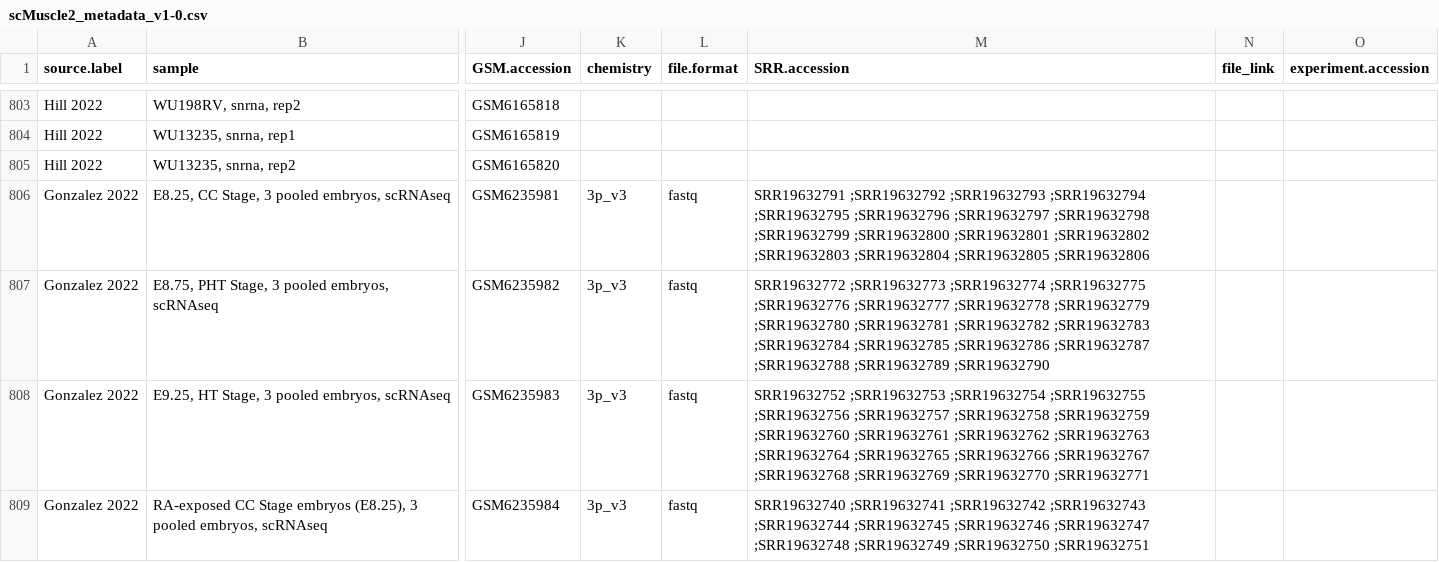
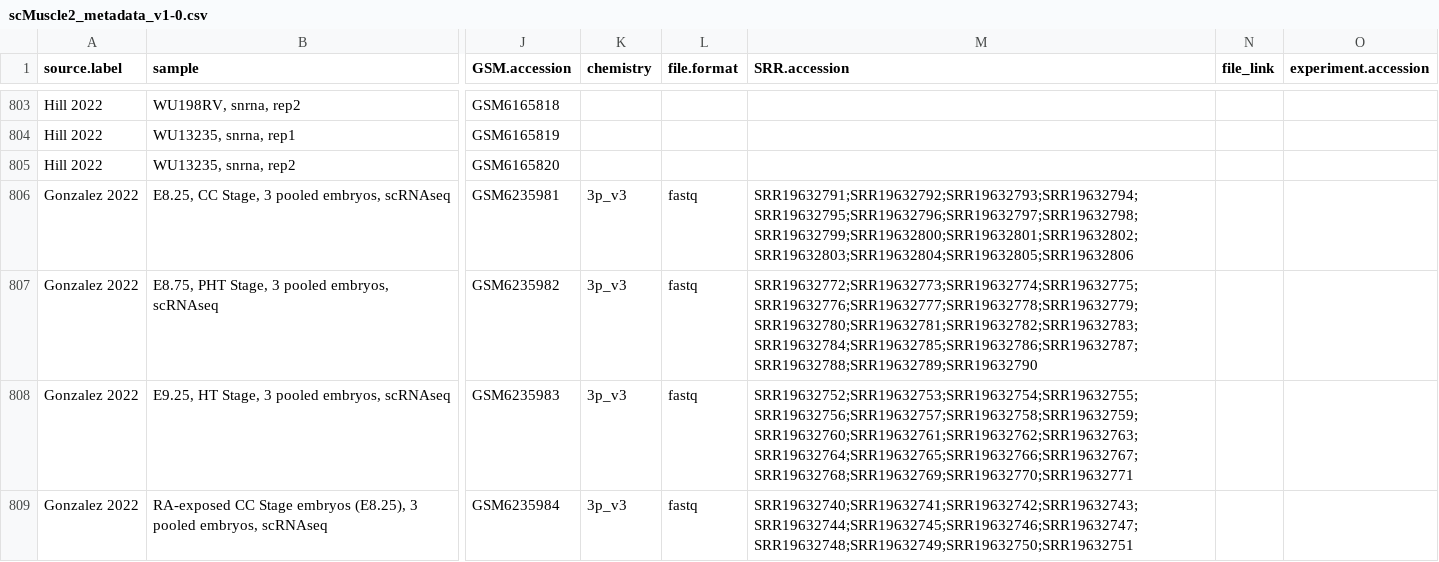
Before and after one commit to mckellardw/scMuscle2, a CSV file: scMuscle2_metadata_v1-0.csv, drawn as a sheet; only a part is shown, gaps mark what is left out; the diff covers the shown part only; the diff names each change by its address in the sheet, - before the commit and + after, or states it on an @@ line.

```diff
--- a/scMuscle2_metadata_v1-0.csv
+++ b/scMuscle2_metadata_v1-0.csv
-M806 (SRR.accession): SRR19632791 ;SRR19632792 ;SRR19632793 ;SRR19632794 ;SRR19632795 ;SRR19632796 ;SRR19632797 ;SRR19632798 ;SRR19632799 ;SRR19632800 ;SRR19632801 ;SRR19632802 ;SRR19632803 ;SRR19632804 ;SRR19632805 ;SRR19632806
+M806 (SRR.accession): SRR19632791;SRR19632792;SRR19632793;SRR19632794;SRR19632795;SRR19632796;SRR19632797;SRR19632798;SRR19632799;SRR19632800;SRR19632801;SRR19632802;SRR19632803;SRR19632804;SRR19632805;SRR19632806
-M807 (SRR.accession): SRR19632772 ;SRR19632773 ;SRR19632774 ;SRR19632775 ;SRR19632776 ;SRR19632777 ;SRR19632778 ;SRR19632779 ;SRR19632780 ;SRR19632781 ;SRR19632782 ;SRR19632783 ;SRR19632784 ;SRR19632785 ;SRR19632786 ;SRR19632787 ;SRR19632788 ;SRR19632789 ;SRR19632790
+M807 (SRR.accession): SRR19632772;SRR19632773;SRR19632774;SRR19632775;SRR19632776;SRR19632777;SRR19632778;SRR19632779;SRR19632780;SRR19632781;SRR19632782;SRR19632783;SRR19632784;SRR19632785;SRR19632786;SRR19632787;SRR19632788;SRR19632789;SRR19632790
-M808 (SRR.accession): SRR19632752 ;SRR19632753 ;SRR19632754 ;SRR19632755 ;SRR19632756 ;SRR19632757 ;SRR19632758 ;SRR19632759 ;SRR19632760 ;SRR19632761 ;SRR19632762 ;SRR19632763 ;SRR19632764 ;SRR19632765 ;SRR19632766 ;SRR19632767 ;SRR19632768 ;SRR19632769 ;SRR19632770 ;SRR19632771
+M808 (SRR.accession): SRR19632752;SRR19632753;SRR19632754;SRR19632755;SRR19632756;SRR19632757;SRR19632758;SRR19632759;SRR19632760;SRR19632761;SRR19632762;SRR19632763;SRR19632764;SRR19632765;SRR19632766;SRR19632767;SRR19632768;SRR19632769;SRR19632770;SRR19632771
-M809 (SRR.accession): SRR19632740 ;SRR19632741 ;SRR19632742 ;SRR19632743 ;SRR19632744 ;SRR19632745 ;SRR19632746 ;SRR19632747 ;SRR19632748 ;SRR19632749 ;SRR19632750 ;SRR19632751
+M809 (SRR.accession): SRR19632740;SRR19632741;SRR19632742;SRR19632743;SRR19632744;SRR19632745;SRR19632746;SRR19632747;SRR19632748;SRR19632749;SRR19632750;SRR19632751
```
Also changed, not shown: 39 edited cells elsewhere in this file, 2 other files.
